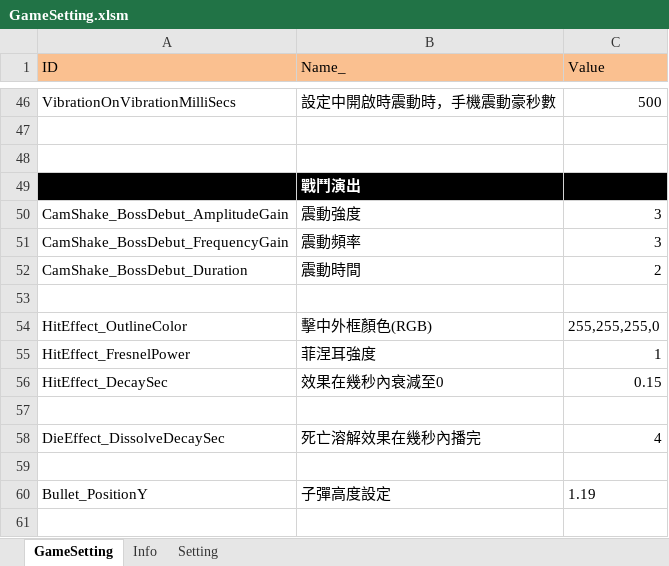
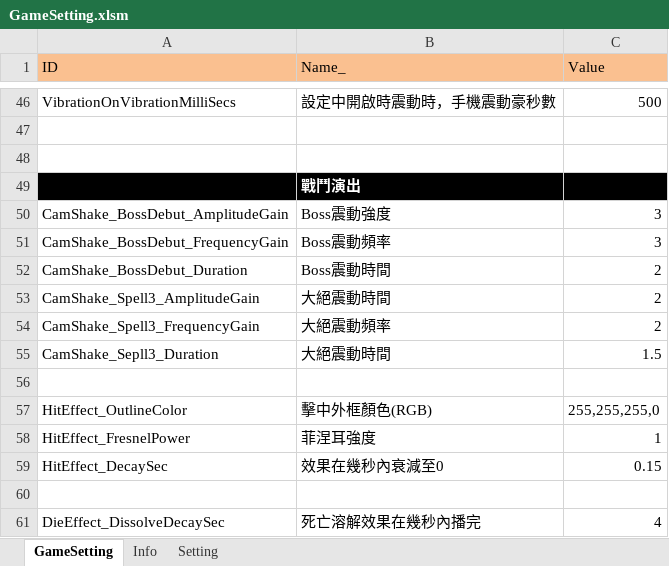
Before and after one commit to myauras/HeroFishing, an Excel workbook: Design/GameSetting.xlsm, sheet GameSetting, drawn as a sheet; only a part is shown, gaps mark what is left out; the shorter side is filled out with more unchanged rows; values as stored, in another font and other column widths than the file's, no borders; the diff names each change by its address in the sheet, - before the commit and + after, or states it on an @@ line.

```diff
--- a/Design/GameSetting.xlsm (sheet GameSetting)
+++ b/Design/GameSetting.xlsm (sheet GameSetting)
-B50 (Name_): 震動強度
+B50 (Name_): Boss震動強度
-B51 (Name_): 震動頻率
+B51 (Name_): Boss震動頻率
-B52 (Name_): 震動時間
+B52 (Name_): Boss震動時間
+row 53: CamShake_Spell3_AmplitudeGain | 大絕震動時間 | 2
+row 54: CamShake_Spell3_FrequencyGain | 大絕震動頻率 | 2
+row 55: CamShake_Sepll3_Duration | 大絕震動時間 | 1.5
```
Also changed, not shown: 4 other files.
